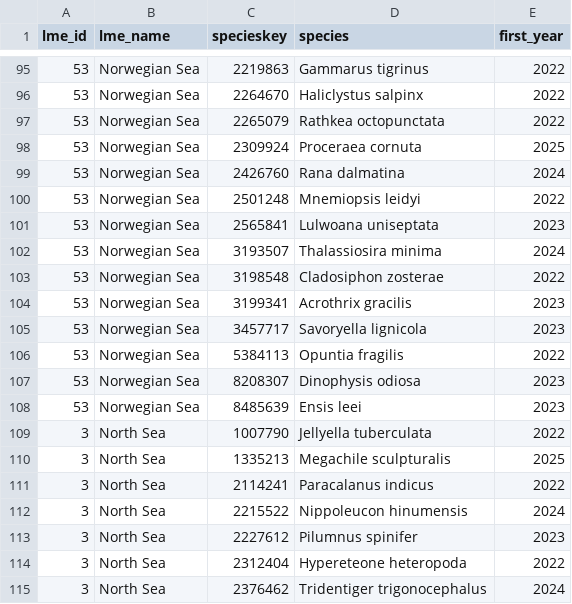
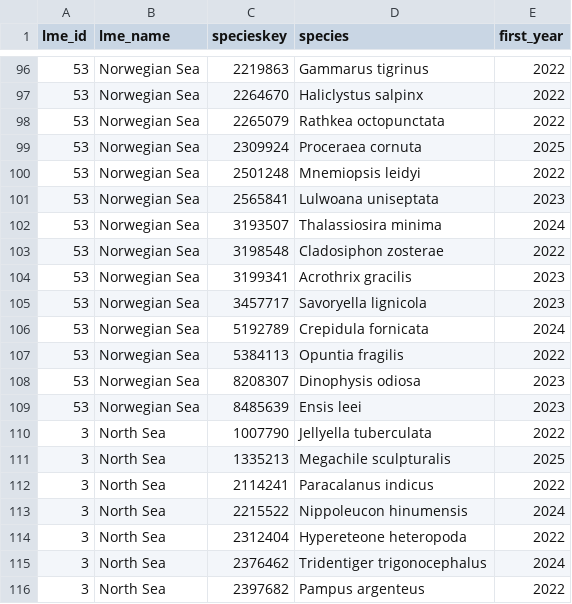
Before and after one commit to guardias-eu/emtrends, a CSV file: data/output/appearing_species.csv, drawn as a sheet; only a part is shown, gaps mark what is left out; the shorter side is filled out with more unchanged rows; removed rows and columns are numbered as before the commit, all else as after; the diff covers the shown part only; the diff names each change by its address in the sheet, - before the commit and + after, or states it on an @@ line.

```diff
--- a/data/output/appearing_species.csv
+++ b/data/output/appearing_species.csv
-row 99: 53 | Norwegian Sea | 2426760 | Rana dalmatina | 2024
+row 106: 53 | Norwegian Sea | 5192789 | Crepidula fornicata | 2024
-row 113: 3 | North Sea | 2227612 | Pilumnus spinifer | 2023
```
Also changed, not shown: 4 added rows, 3 removed rows and 1 edited cell elsewhere in this file, 2 other files.
